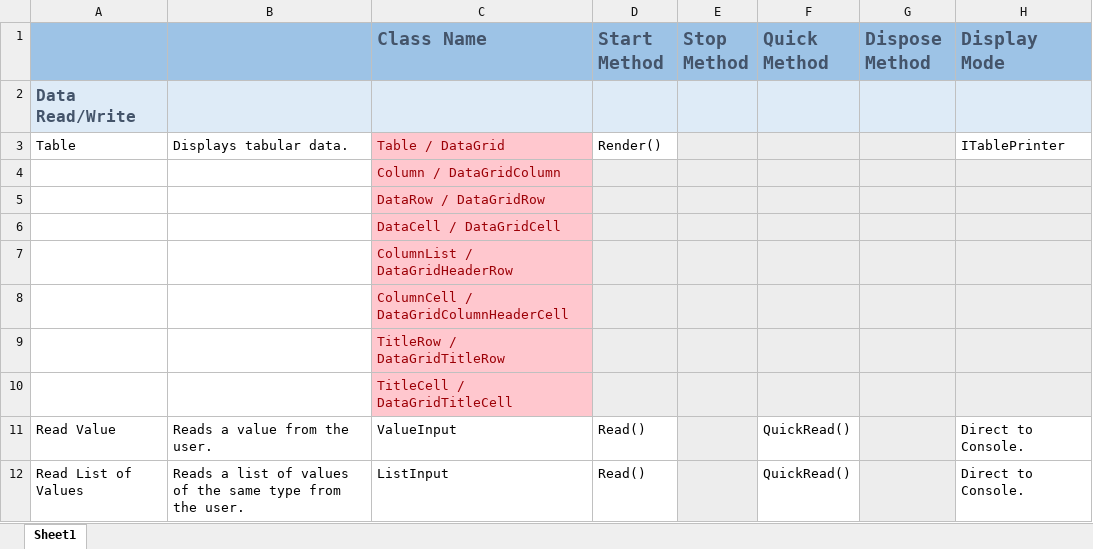
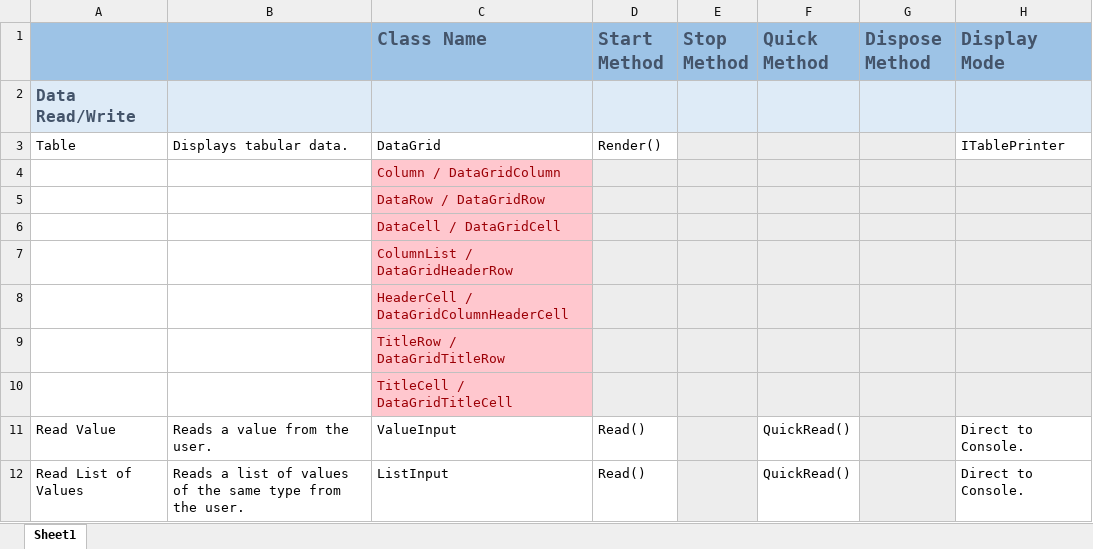
Before and after one commit to lastunicorn/ConsoleTools, an Excel workbook: doc/Controls.xlsx, sheet Sheet1, drawn as a sheet; only a part is shown; values as stored, in another font and other column widths than the file's, no borders; the diff names each change by its address in the sheet, - before the commit and + after, or states it on an @@ line.

```diff
--- a/doc/Controls.xlsx (sheet Sheet1)
+++ b/doc/Controls.xlsx (sheet Sheet1)
-C3 (Class Name): Table / DataGrid
+C3 (Class Name): DataGrid
@@ C3 fill: #FFC7CE → none, text colour: #9C0006 → black @@
-C8 (Class Name): ColumnCell / DataGridColumnHeaderCell
+C8 (Class Name): HeaderCell / DataGridColumnHeaderCell
```
Also changed, not shown: 19 other files.
